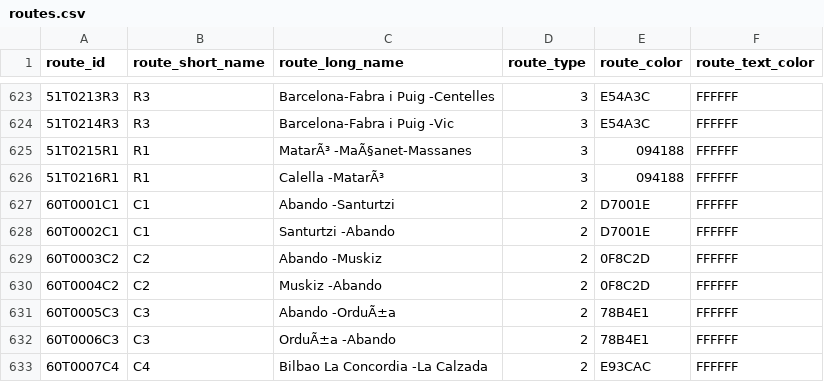
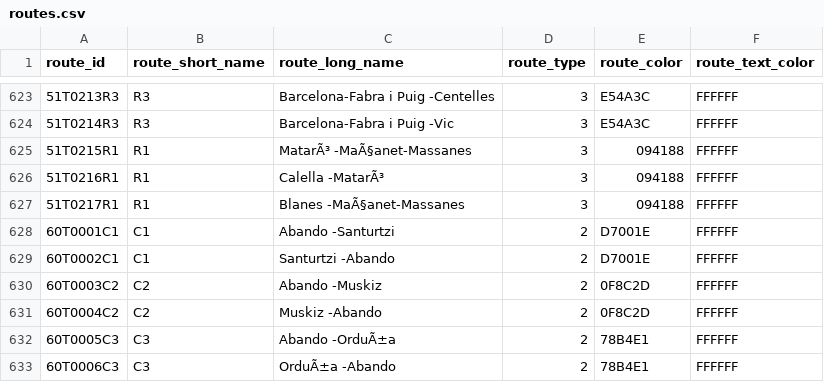
Before and after one commit to WireNext/cercaniasgtfs, a CSV file: data_csv/routes.csv, drawn as a sheet; only a part is shown, gaps mark what is left out; the shorter side is filled out with more unchanged rows.

```diff
--- a/data_csv/routes.csv
+++ b/data_csv/routes.csv
@@ -626,2 +626,3 @@ route_id,route_short_name,route_long_name,route_type,route_color,route_text_colo
 51T0216R1  ,R1  ,Calella                                 -MatarÃ³                                  ,3,094188,FFFFFF
+51T0217R1  ,R1  ,Blanes                                  -MaÃ§anet-Massanes                        ,3,094188,FFFFFF
 60T0001C1  ,C1  ,Abando                                  -Santurtzi                               ,2,D7001E,FFFFFF
```
Also changed, not shown: data_csv/calendar.csv, 1 other file.
